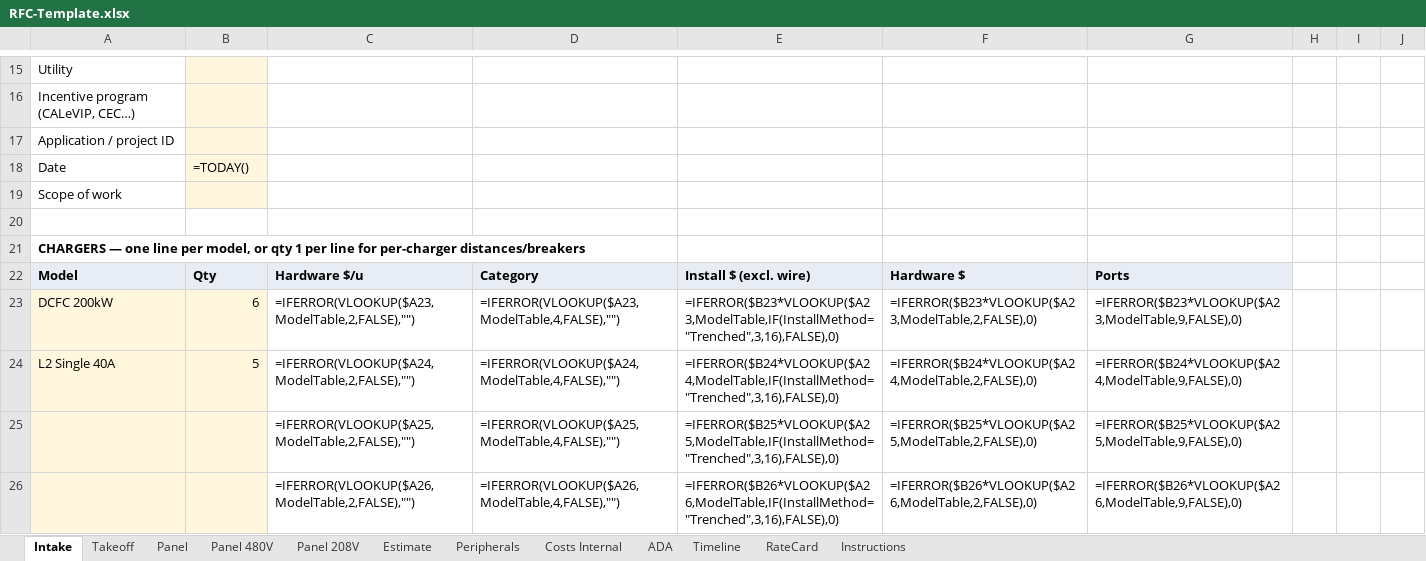
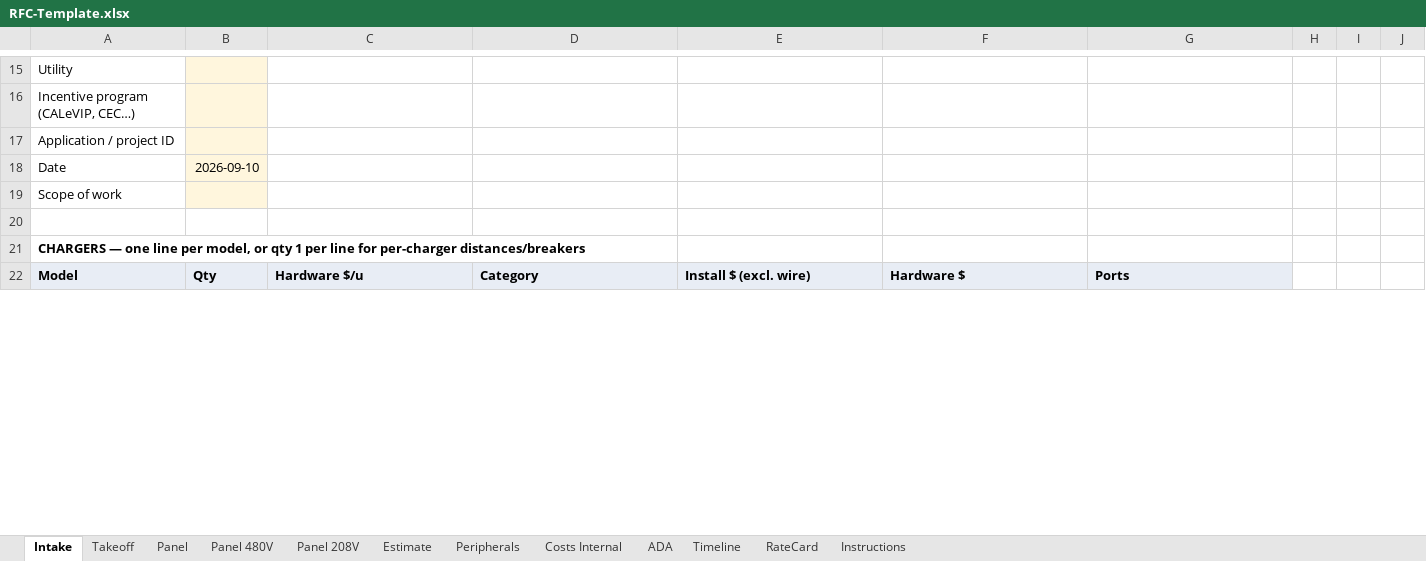
Before and after one commit to vatsal4545/rfc-estimator, an Excel workbook: templates/RFC-Template.xlsx, sheet Intake, drawn as a sheet; only a part is shown, gaps mark what is left out; values as stored, in another font and other column widths than the file's, no borders; formulas without a stored value are shown as written; removed rows and columns are numbered as before the commit, all else as after; the diff covers the shown part only; the diff names each change by its address in the sheet, - before the commit and + after, or states it on an @@ line.

```diff
--- a/templates/RFC-Template.xlsx (sheet Intake)
+++ b/templates/RFC-Template.xlsx (sheet Intake)
-B18: =TODAY()
+B18: 2026-09-10
-row 23: DCFC 200kW | 6 | =IFERROR(VLOOKUP($A23,ModelTable,2,FALSE),"") | =IFERROR(VLOOKUP($A23,ModelTable,4,FALSE),"") | =IFERROR($B23*VLOOKUP($A23,ModelTable,IF(InstallMethod="Trenched",3,16),FALSE),0) | =IFERROR($B23*VLOOKUP($A23,ModelTable,2,FALSE),0) | =IFERROR($B23*VLOOKUP($A23,ModelTable,9,FALSE),0)
-row 24: L2 Single 40A | 5 | =IFERROR(VLOOKUP($A24,ModelTable,2,FALSE),"") | =IFERROR(VLOOKUP($A24,ModelTable,4,FALSE),"") | =IFERROR($B24*VLOOKUP($A24,ModelTable,IF(InstallMethod="Trenched",3,16),FALSE),0) | =IFERROR($B24*VLOOKUP($A24,ModelTable,2,FALSE),0) | =IFERROR($B24*VLOOKUP($A24,ModelTable,9,FALSE),0)
-row 25:  |  | =IFERROR(VLOOKUP($A25,ModelTable,2,FALSE),"") | =IFERROR(VLOOKUP($A25,ModelTable,4,FALSE),"") | =IFERROR($B25*VLOOKUP($A25,ModelTable,IF(InstallMethod="Trenched",3,16),FALSE),0) | =IFERROR($B25*VLOOKUP($A25,ModelTable,2,FALSE),0) | =IFERROR($B25*VLOOKUP($A25,ModelTable,9,FALSE),0)
-row 26:  |  | =IFERROR(VLOOKUP($A26,ModelTable,2,FALSE),"") | =IFERROR(VLOOKUP($A26,ModelTable,4,FALSE),"") | =IFERROR($B26*VLOOKUP($A26,ModelTable,IF(InstallMethod="Trenched",3,16),FALSE),0) | =IFERROR($B26*VLOOKUP($A26,ModelTable,2,FALSE),0) | =IFERROR($B26*VLOOKUP($A26,ModelTable,9,FALSE),0)
```
Also changed, not shown: 25 added rows, 21 removed rows and 24 edited cells elsewhere in this sheet, sheet Panel, sheet Takeoff, sheet Panel 208V, sheet Panel 480V, sheet Peripherals, sheet Costs Internal, 3 more sheets, hidden cells, 21 other files.
